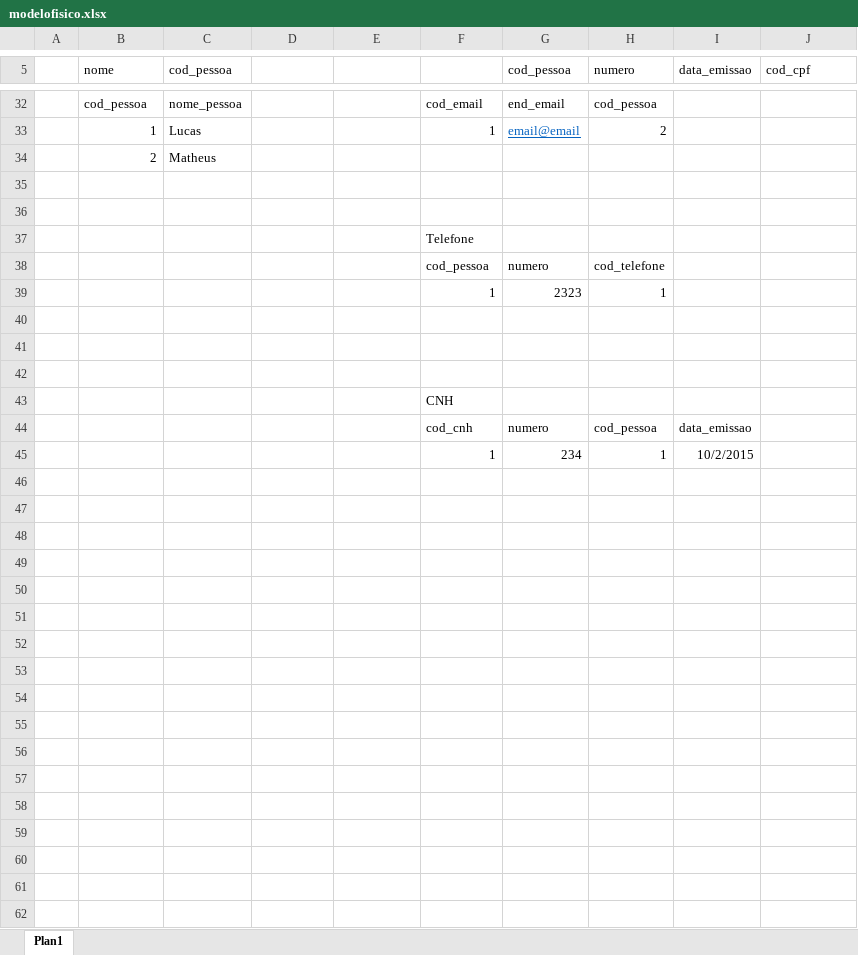
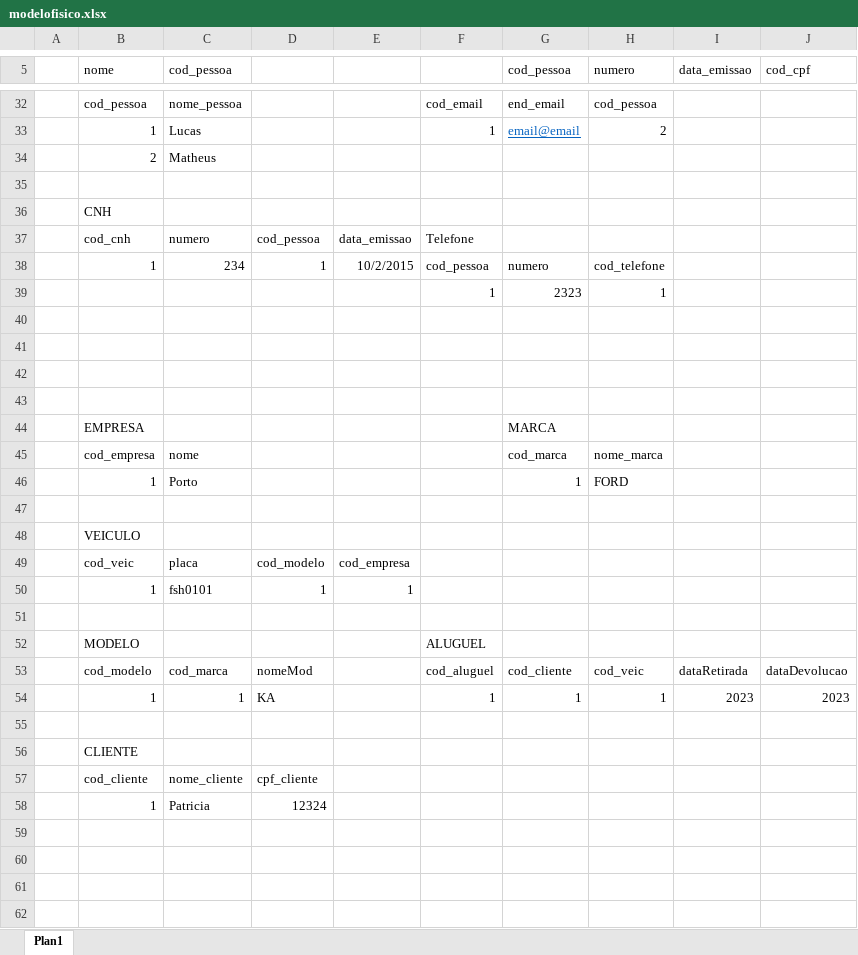
Before and after one commit to LUCASDESENVOLVEDOR/BancoDeDados_InstitutoPorto_Turma01, an Excel workbook: modelofisico.xlsx, sheet Plan1, drawn as a sheet; only a part is shown, gaps mark what is left out; values as stored, in another font and other column widths than the file's, no borders; removed rows and columns are numbered as before the commit, all else as after; the diff covers the shown part only; the diff names each change by its address in the sheet, - before the commit and + after, or states it on an @@ line.

```diff
--- a/modelofisico.xlsx (sheet Plan1)
+++ b/modelofisico.xlsx (sheet Plan1)
-B36 (nome): (empty)
+B36 (nome): CNH
-row 37:  |  |  |  |  | Telefone
-row 38:  |  |  |  |  | cod_pessoa | numero | cod_telefone
+row 37:  | cod_cnh | numero | cod_pessoa | data_emissao | Telefone
+row 38:  | 1 | 234 | 1 | 10/2/2015 | cod_pessoa | numero | cod_telefone
-F43: CNH
+F43: (empty)
+row 44:  | EMPRESA |  |  |  |  | MARCA
+row 45:  | cod_empresa | nome |  |  |  | cod_marca | nome_marca
+row 46:  | 1 | Porto |  |  |  | 1 | FORD
-row 47:  |  |  |  |  | cod_cnh | numero | cod_pessoa | data_emissao
+row 47: (empty)
+row 48:  | VEICULO
+row 49:  | cod_veic | placa | cod_modelo | cod_empresa
+row 50:  | 1 | fsh0101 | 1 | 1
-row 51:  |  |  |  |  | 1 | 234 | 1 | 10/2/2015
+row 51: (empty)
+row 52:  | MODELO |  |  |  | ALUGUEL
+row 53:  | cod_modelo | cod_marca | nomeMod |  | cod_aluguel | cod_cliente | cod_veic | dataRetirada | dataDevolucao
+row 54:  | 1 | 1 | KA |  | 1 | 1 | 1 | 2023 | 2023
+row 55: (empty)
+row 56:  | CLIENTE
+row 57:  | cod_cliente | nome_cliente | cpf_cliente
+row 58:  | 1 | Patricia | 12324
+row 59: (empty)
+row 60: (empty)
+row 61: (empty)
+row 62: (empty)
```
Also changed, not shown: 21 added rows elsewhere in this sheet, 5 other files.
